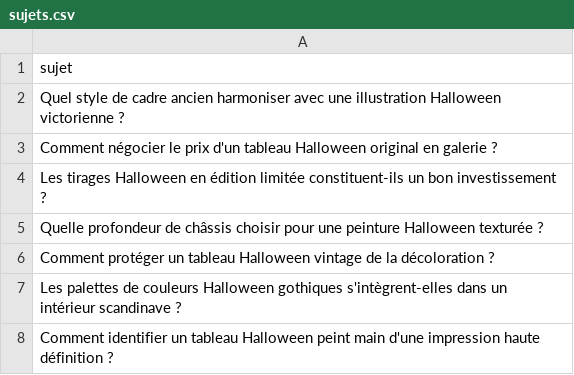
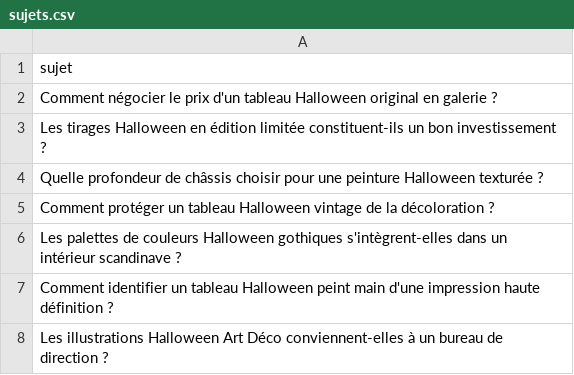
Before and after one commit to Metalosmose21/Halloween-2, a CSV file: sujets.csv, drawn as a sheet; only a part is shown; the shorter side is filled out with more unchanged rows; the diff names each change by its address in the sheet, - before the commit and + after, or states it on an @@ line.

```diff
--- a/sujets.csv
+++ b/sujets.csv
-row 2: Quel style de cadre ancien harmoniser avec une illustration Halloween victorienne ?
```
Also changed, not shown: sujets_traites.csv.
